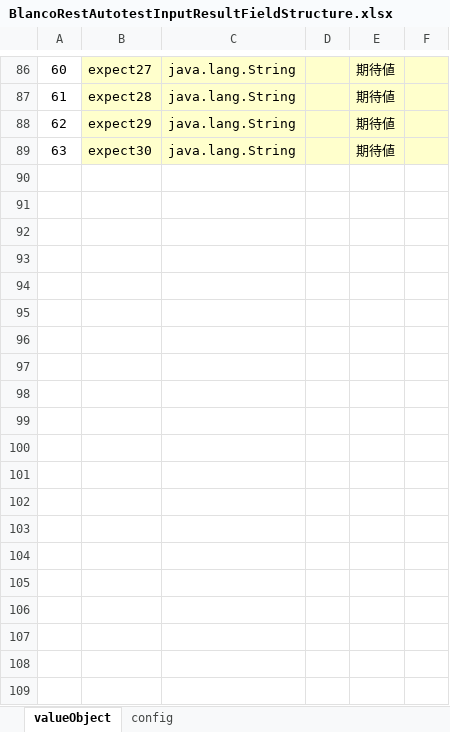
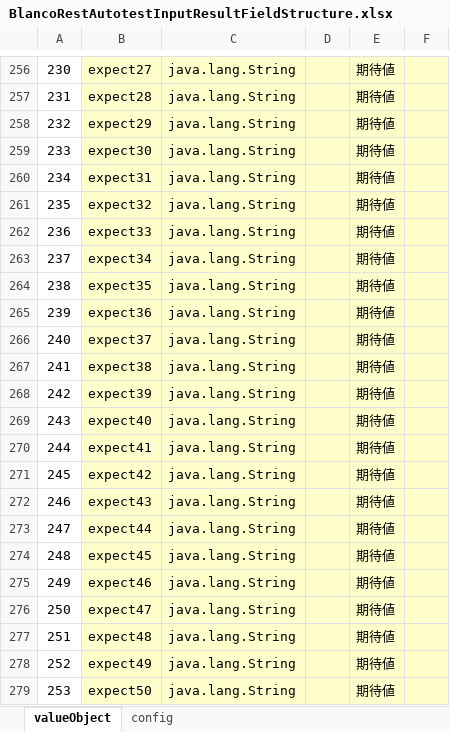
Before and after one commit to uedaueo/BlancoRestAutotest, an Excel workbook: meta/program/BlancoRestAutotestInputResultFieldStructure.xlsx, sheet valueObject, drawn as a sheet; only a part is shown, gaps mark what is left out; values as stored, in another font and other column widths than the file's, no borders; the diff covers the shown part only; the diff names each change by its address in the sheet, - before the commit and + after, or states it on an @@ line.

Commit message:
Input/Expect parameters limit is upto 200.

```diff
--- a/meta/program/BlancoRestAutotestInputResultFieldStructure.xlsx (sheet valueObject)
+++ b/meta/program/BlancoRestAutotestInputResultFieldStructure.xlsx (sheet valueObject)
@@ column A renumbered between rows 230 and 259 @@
+row 260: 234 | expect31 | java.lang.String |  | 期待値
+row 261: 235 | expect32 | java.lang.String |  | 期待値
+row 262: 236 | expect33 | java.lang.String |  | 期待値
+row 263: 237 | expect34 | java.lang.String |  | 期待値
+row 264: 238 | expect35 | java.lang.String |  | 期待値
+row 265: 239 | expect36 | java.lang.String |  | 期待値
+row 266: 240 | expect37 | java.lang.String |  | 期待値
+row 267: 241 | expect38 | java.lang.String |  | 期待値
+row 268: 242 | expect39 | java.lang.String |  | 期待値
+row 269: 243 | expect40 | java.lang.String |  | 期待値
+row 270: 244 | expect41 | java.lang.String |  | 期待値
+row 271: 245 | expect42 | java.lang.String |  | 期待値
+row 272: 246 | expect43 | java.lang.String |  | 期待値
+row 273: 247 | expect44 | java.lang.String |  | 期待値
+row 274: 248 | expect45 | java.lang.String |  | 期待値
+row 275: 249 | expect46 | java.lang.String |  | 期待値
+row 276: 250 | expect47 | java.lang.String |  | 期待値
+row 277: 251 | expect48 | java.lang.String |  | 期待値
+row 278: 252 | expect49 | java.lang.String |  | 期待値
+row 279: 253 | expect50 | java.lang.String |  | 期待値
```
Also changed, not shown: 320 added rows elsewhere in this sheet, meta/program/BlancoRestAutotestConstants.xlsx, 12 other files.
